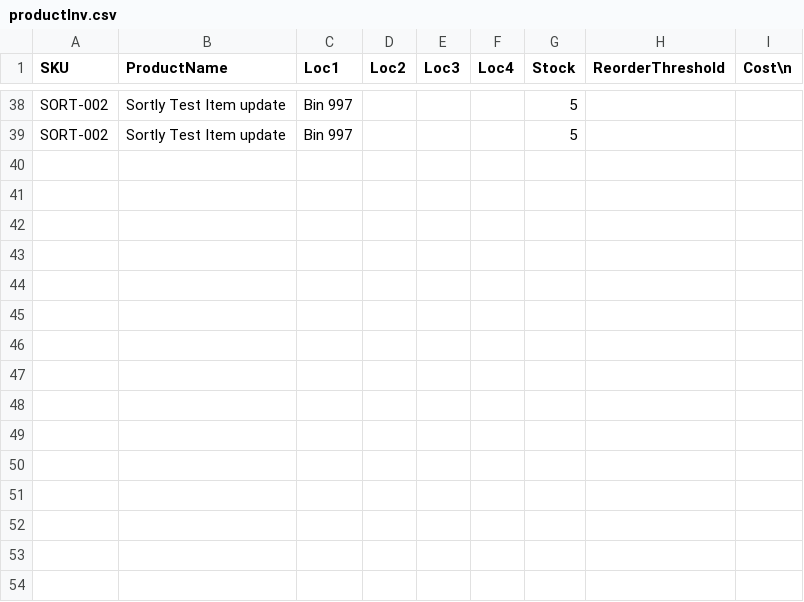
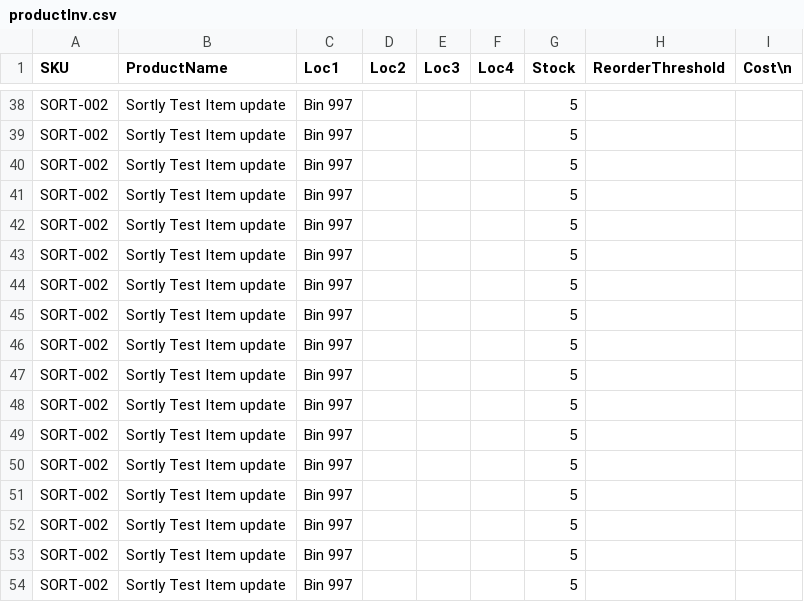
Before and after one commit to grburner/shill_sortly_ss_connect, a CSV file: logs/productInv.csv, drawn as a sheet; only a part is shown, gaps mark what is left out; the diff names each change by its address in the sheet, - before the commit and + after, or states it on an @@ line.

```diff
--- a/logs/productInv.csv
+++ b/logs/productInv.csv
+row 40: SORT-002 | Sortly Test Item update | Bin 997 |  |  |  | 5
+row 41: SORT-002 | Sortly Test Item update | Bin 997 |  |  |  | 5
+row 42: SORT-002 | Sortly Test Item update | Bin 997 |  |  |  | 5
+row 43: SORT-002 | Sortly Test Item update | Bin 997 |  |  |  | 5
+row 44: SORT-002 | Sortly Test Item update | Bin 997 |  |  |  | 5
+row 45: SORT-002 | Sortly Test Item update | Bin 997 |  |  |  | 5
+row 46: SORT-002 | Sortly Test Item update | Bin 997 |  |  |  | 5
+row 47: SORT-002 | Sortly Test Item update | Bin 997 |  |  |  | 5
+row 48: SORT-002 | Sortly Test Item update | Bin 997 |  |  |  | 5
+row 49: SORT-002 | Sortly Test Item update | Bin 997 |  |  |  | 5
+row 50: SORT-002 | Sortly Test Item update | Bin 997 |  |  |  | 5
+row 51: SORT-002 | Sortly Test Item update | Bin 997 |  |  |  | 5
+row 52: SORT-002 | Sortly Test Item update | Bin 997 |  |  |  | 5
+row 53: SORT-002 | Sortly Test Item update | Bin 997 |  |  |  | 5
+row 54: SORT-002 | Sortly Test Item update | Bin 997 |  |  |  | 5
```
Also changed, not shown: logs/productAdds.csv, 3 other files.
